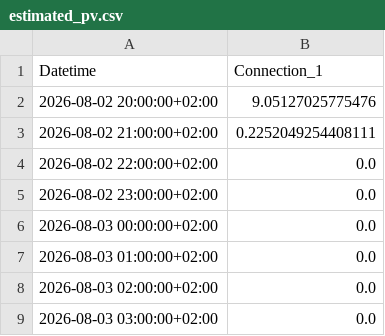
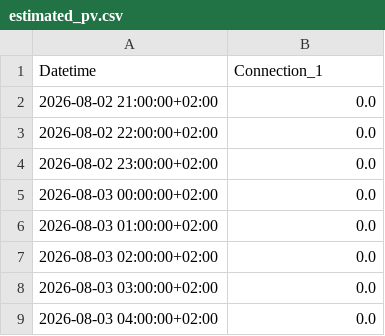
Before and after one commit to FiLa3890/PV-code, a CSV file: estimated_pv.csv, drawn as a sheet; only a part is shown; the shorter side is filled out with more unchanged rows.

```diff
--- a/estimated_pv.csv
+++ b/estimated_pv.csv
@@ -1,4 +1,3 @@
 Datetime,Connection_1
-2026-08-02 20:00:00+02:00,9.05127025775476
-2026-08-02 21:00:00+02:00,0.2252049254408111
+2026-08-02 21:00:00+02:00,0.0
 2026-08-02 22:00:00+02:00,0.0
```
